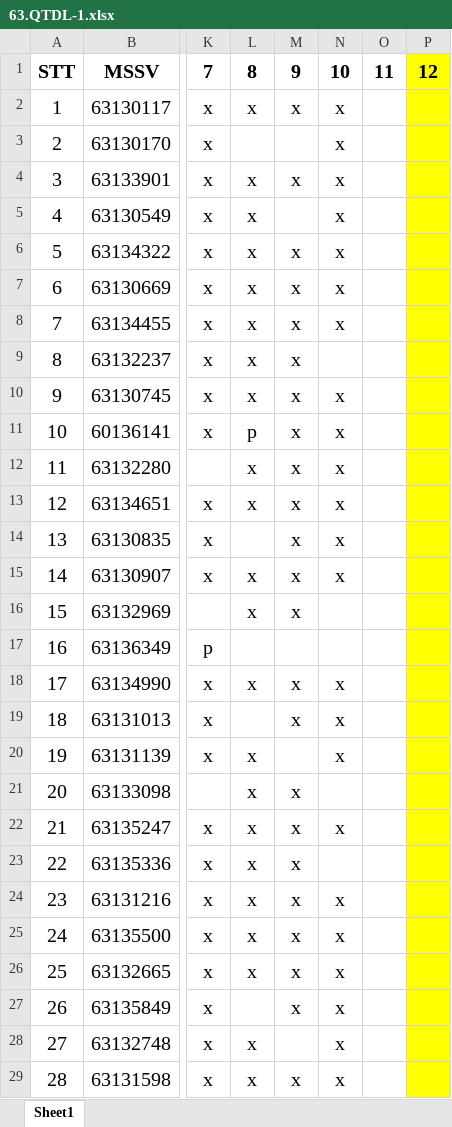
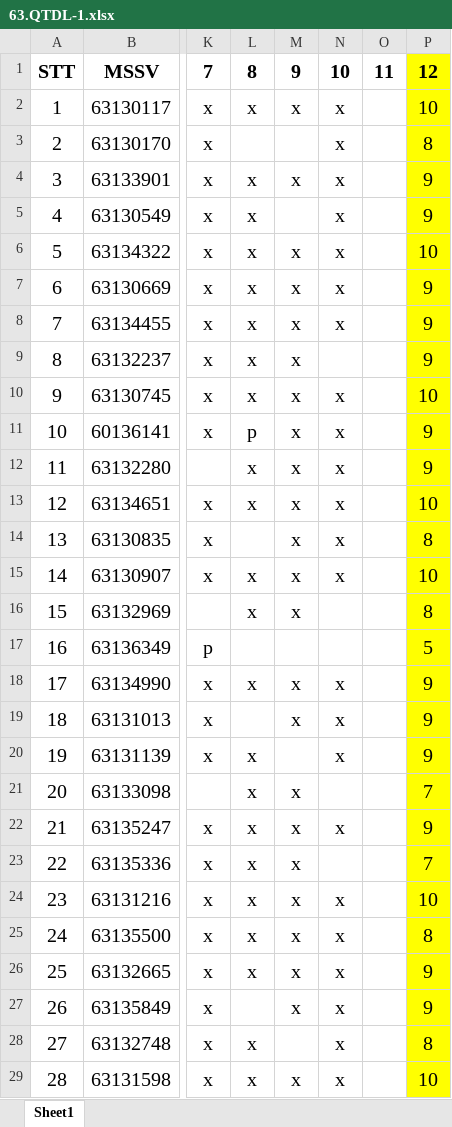
Before and after one commit to nguyendpc/tinhocb, an Excel workbook: 63.QTDL-1.xlsx, sheet Sheet1, drawn as a sheet; only a part is shown, gaps mark what is left out; values as stored, in another font and other column widths than the file's, no borders; the diff covers the shown part only; the diff names each change by its address in the sheet, - before the commit and + after, or states it on an @@ line.

```diff
--- a/63.QTDL-1.xlsx (sheet Sheet1)
+++ b/63.QTDL-1.xlsx (sheet Sheet1)
-P2: (empty)
+P2: 10
-P3: (empty)
+P3: 8
-P4:P5: (empty)
+P4:P5: 9
-P6: (empty)
+P6: 10
-P7:P9: (empty)
+P7:P9: 9
-P10: (empty)
+P10: 10
-P11:P12: (empty)
+P11:P12: 9
-P13: (empty)
+P13: 10
-P14: (empty)
+P14: 8
-P15: (empty)
+P15: 10
-P16: (empty)
+P16: 8
-P17: (empty)
+P17: 5
-P18:P20: (empty)
+P18:P20: 9
-P21: (empty)
+P21: 7
-P22: (empty)
+P22: 9
-P23: (empty)
+P23: 7
-P24: (empty)
+P24: 10
-P25: (empty)
+P25: 8
-P26:P27: (empty)
+P26:P27: 9
-P28: (empty)
+P28: 8
-P29: (empty)
+P29: 10
```
Also changed, not shown: 3 edited cells elsewhere in this sheet, chude5_Excel/buoi11/de1.xlsx, chude5_Excel/buoi11/de2.xlsx, 3 other files.
